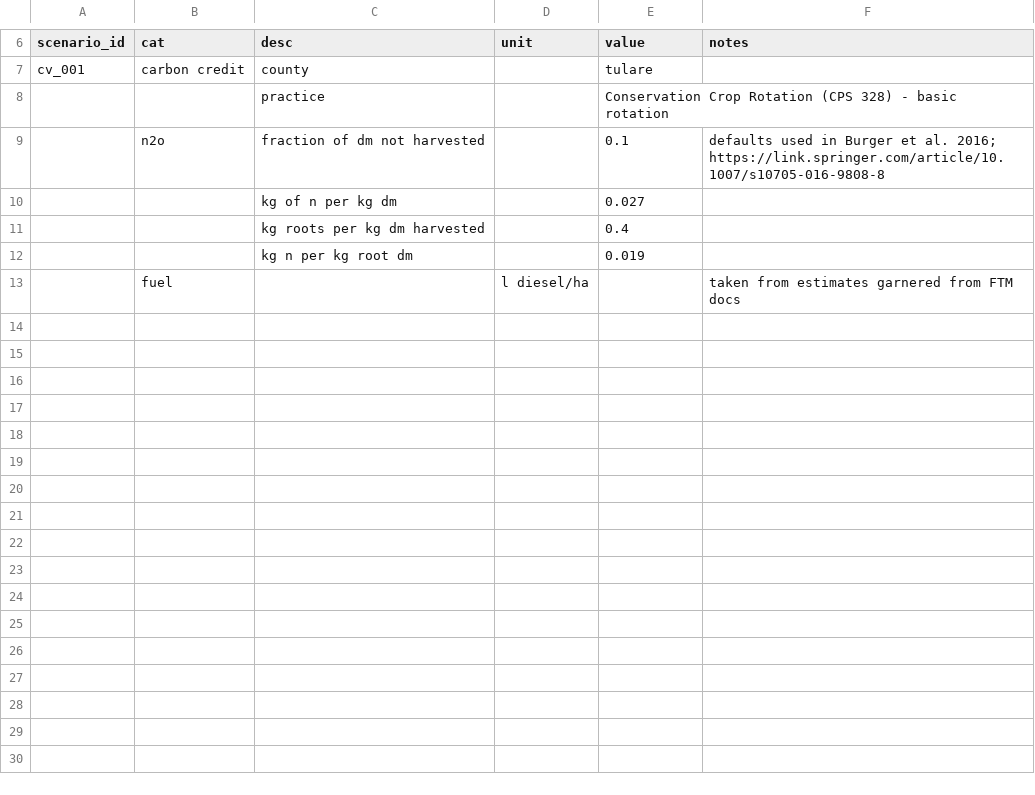
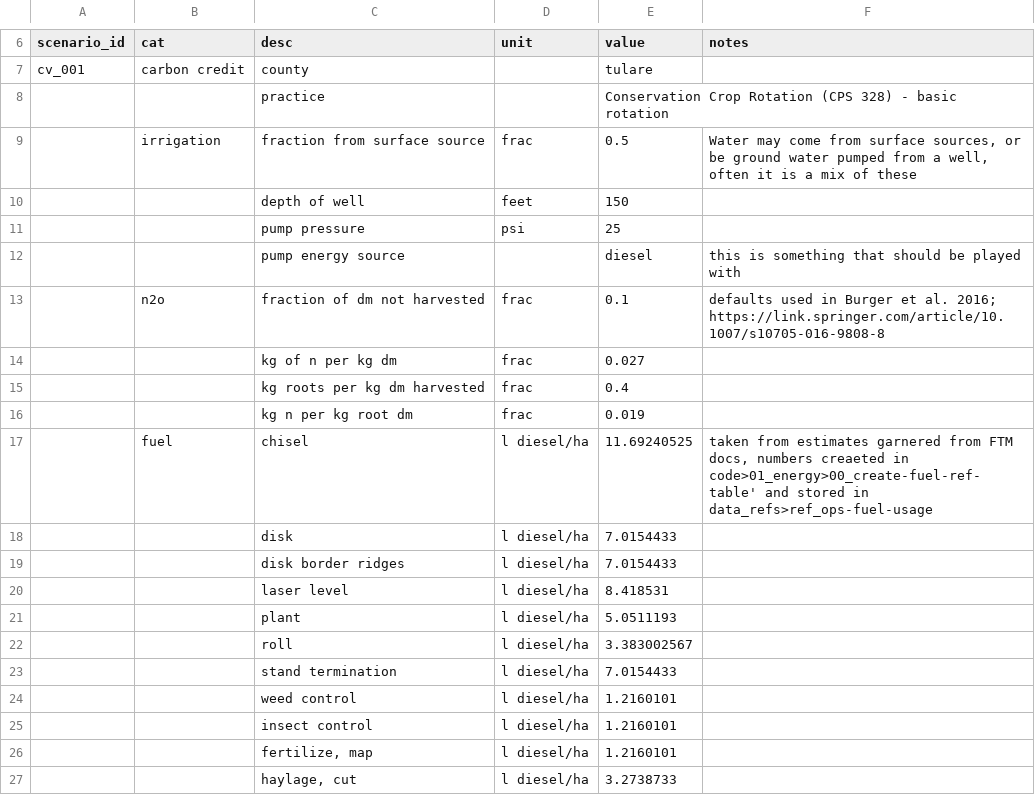
Before and after one commit to vanichols/alfalfa, a CSV file: R/data_raw/lca-sheets/raw_assumptions.csv, drawn as a sheet; only a part is shown, gaps mark what is left out; removed rows and columns are numbered as before the commit, all else as after; the diff covers the shown part only; the diff names each change by its address in the sheet, - before the commit and + after, or states it on an @@ line.

Commit message:
start irrigation

```diff
--- a/R/data_raw/lca-sheets/raw_assumptions.csv
+++ b/R/data_raw/lca-sheets/raw_assumptions.csv
+row 9:  | irrigation | fraction from surface source | frac | 0.5 | Water may come from surface sources, or be ground water pumped from a well, often it is a mix of these
+row 10:  |  | depth of well | feet | 150
+row 11:  |  | pump pressure | psi | 25
+row 12:  |  | pump energy source |  | diesel | this is something that should be played with
-D13:D16 (unit): (empty)
+D13:D16 (unit): frac
-row 13:  | fuel |  | l diesel/ha |  | taken from estimates garnered from FTM docs
+row 17:  | fuel | chisel | l diesel/ha | 11.69240525 | taken from estimates garnered from FTM docs, numbers creaeted in code>01_energy>00_create-fuel-ref-table' and stored in data_refs>ref_ops-fuel-usage
+row 18:  |  | disk | l diesel/ha | 7.0154433
+row 19:  |  | disk border ridges | l diesel/ha | 7.0154433
+row 20:  |  | laser level | l diesel/ha | 8.418531
+row 21:  |  | plant | l diesel/ha | 5.0511193
+row 22:  |  | roll | l diesel/ha | 3.383002567
+row 23:  |  | stand termination | l diesel/ha | 7.0154433
+row 24:  |  | weed control | l diesel/ha | 1.2160101
+row 25:  |  | insect control | l diesel/ha | 1.2160101
+row 26:  |  | fertilize, map | l diesel/ha | 1.2160101
+row 27:  |  | haylage, cut | l diesel/ha | 3.2738733
```
Also changed, not shown: 15 added rows elsewhere in this file, R/data_raw/lca-sheets/raw_cv_001.csv, R/data_tidy/prod_fieldops.csv, 14 other files.
